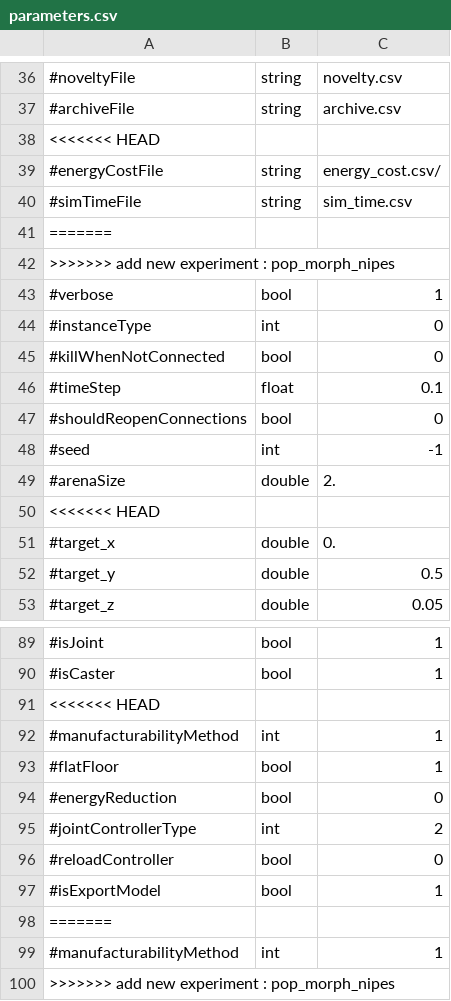
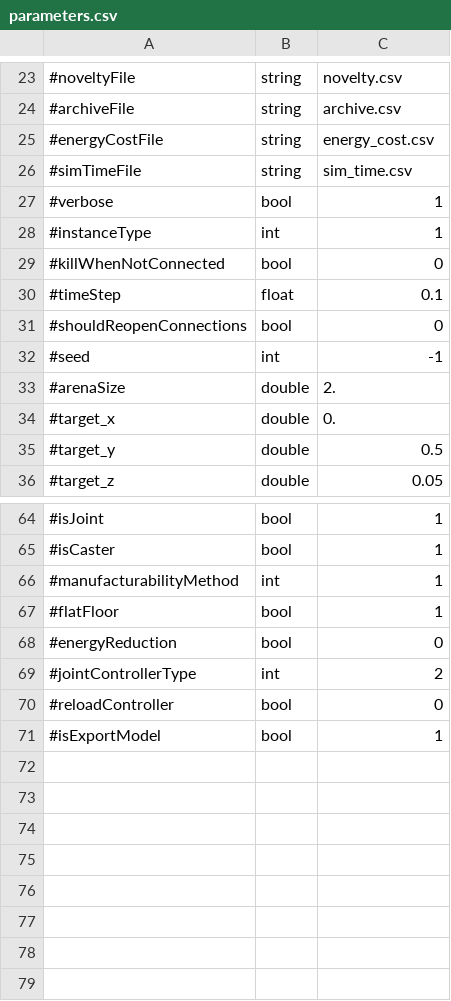
Before and after one commit to AutonomousRoboticEvolution/AREFramework, a CSV file: EvolutionVREP/experiments/pop_morph_nipes/parameters.csv, drawn as a sheet; only a part is shown, gaps mark what is left out; the diff covers the shown part only.

Commit message:
fix bugs in parallel computing for pop_morph_exp

```diff
--- a/EvolutionVREP/experiments/pop_morph_nipes/parameters.csv
+++ b/EvolutionVREP/experiments/pop_morph_nipes/parameters.csv
@@ -37,9 +24,6 @@
 #archiveFile,string,archive.csv
-<<<<<<< HEAD
-#energyCostFile,string,energy_cost.csv/
+#energyCostFile,string,energy_cost.csv
 #simTimeFile,string,sim_time.csv
-=======
->>>>>>> add new experiment : pop_morph_nipes
 #verbose,bool,1
-#instanceType,int,0
+#instanceType,int,1
 #killWhenNotConnected,bool,0
@@ -49,3 +33,2 @@
 #arenaSize,double,2.
-<<<<<<< HEAD
 #target_x,double,0.
@@ -90,3 +65,2 @@
 #isCaster,bool,1
-<<<<<<< HEAD
 #manufacturabilityMethod,int,1
@@ -97,4 +71 @@
 #isExportModel,bool,1
-=======
-#manufacturabilityMethod,int,1
->>>>>>> add new experiment : pop_morph_nipes
```
Also changed, not shown: 21 removed rows elsewhere in this file, 2 other files.
